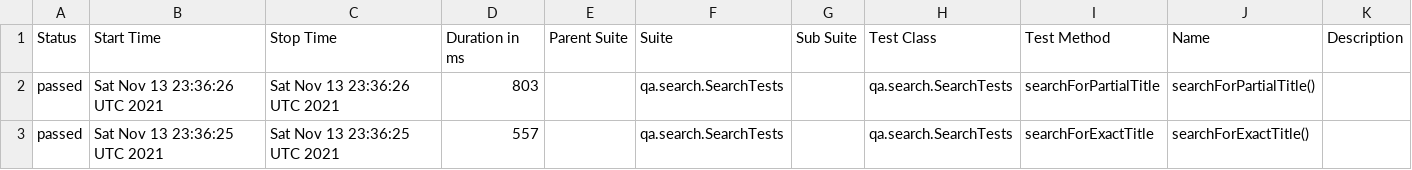
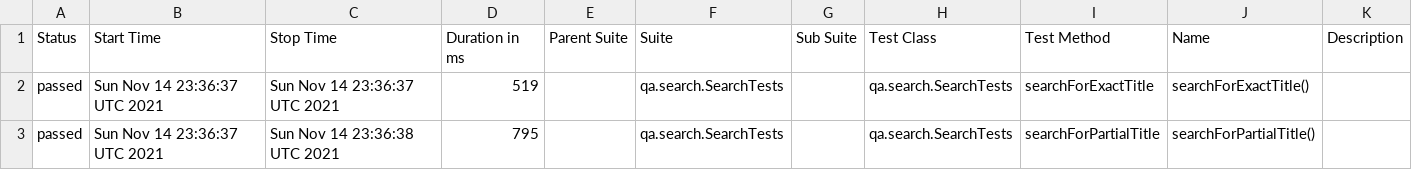
Before and after one commit to reinaldorossetti/playwright-kotlin-junit5, a CSV file: chromium/data/suites.csv, drawn as a sheet.

```diff
--- a/chromium/data/suites.csv
+++ b/chromium/data/suites.csv
@@ -1,3 +1,3 @@
 "Status","Start Time","Stop Time","Duration in ms","Parent Suite","Suite","Sub Suite","Test Class","Test Method","Name","Description"
-"passed","Sat Nov 13 23:36:26 UTC 2021","Sat Nov 13 23:36:26 UTC 2021","803","","qa.search.SearchTests","","qa.search.SearchTests","searchForPartialTitle","searchForPartialTitle()",""
-"passed","Sat Nov 13 23:36:25 UTC 2021","Sat Nov 13 23:36:25 UTC 2021","557","","qa.search.SearchTests","","qa.search.SearchTests","searchForExactTitle","searchForExactTitle()",""
+"passed","Sun Nov 14 23:36:37 UTC 2021","Sun Nov 14 23:36:37 UTC 2021","519","","qa.search.SearchTests","","qa.search.SearchTests","searchForExactTitle","searchForExactTitle()",""
+"passed","Sun Nov 14 23:36:37 UTC 2021","Sun Nov 14 23:36:38 UTC 2021","795","","qa.search.SearchTests","","qa.search.SearchTests","searchForPartialTitle","searchForPartialTitle()",""
```
Also changed, not shown: 17 other files.
